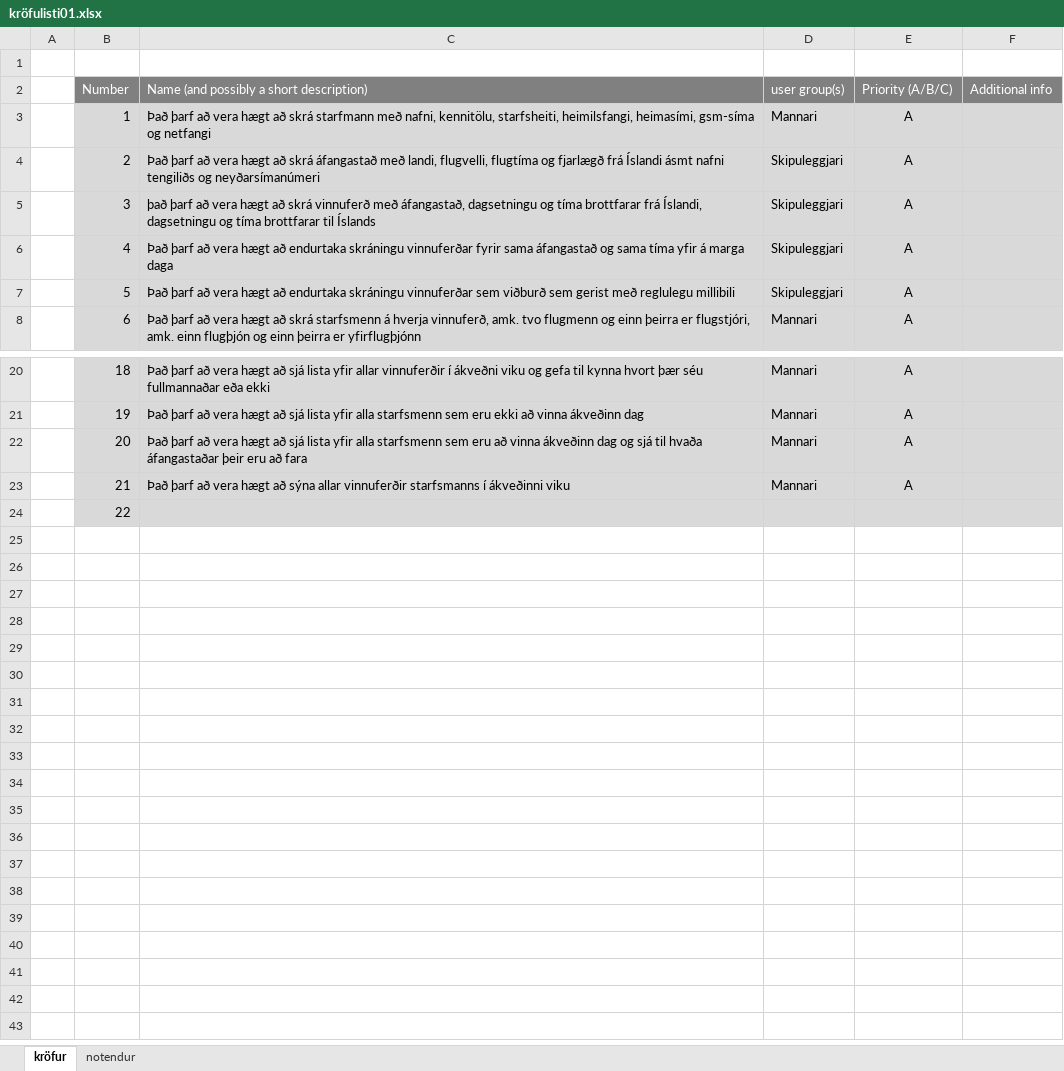
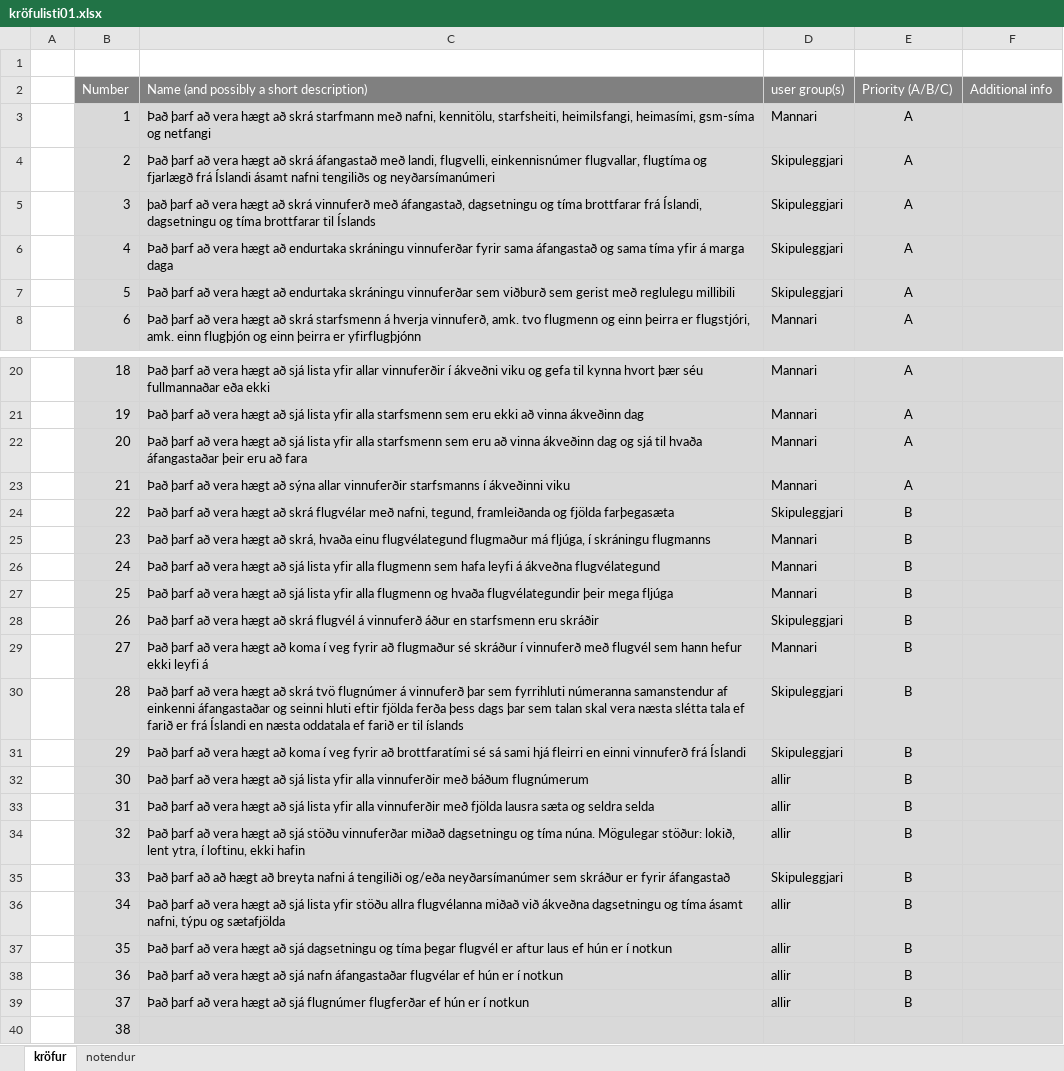
Before and after one commit to RunarVestmann/verklegtnamskeid1, an Excel workbook: kröfulisti01.xlsx, sheet kröfur, drawn as a sheet; only a part is shown, gaps mark what is left out; values as stored, in another font and other column widths than the file's, no borders; the diff names each change by its address in the sheet, - before the commit and + after, or states it on an @@ line.

Commit message:
kröfulisti B kröfur

```diff
--- a/kröfulisti01.xlsx (sheet kröfur)
+++ b/kröfulisti01.xlsx (sheet kröfur)
-C4: …landi, flugvelli, flugtíma og fjarlægð frá Íslandi ásmt nafni tengiliðs…
+C4: …landi, flugvelli, einkennisnúmer flugvallar, flugtíma og fjarlægð frá Íslandi ásamt nafni tengiliðs…
-C24: (empty)
+C24: Það þarf að vera hægt að skrá flugvélar með nafni, tegund, framleiðanda og fjölda farþegasæta
-D24 (user group(s)): (empty)
+D24 (user group(s)): Skipuleggjari
-E24 (Priority (A/B/C)): (empty)
+E24 (Priority (A/B/C)): B
+row 25:  | 23 | Það þarf að vera hægt að skrá, hvaða einu flugvélategund flugmaður má fljúga, í skráningu flugmanns | Mannari | B
+row 26:  | 24 | Það þarf að vera hægt að sjá lista yfir alla flugmenn sem hafa leyfi á ákveðna flugvélategund | Mannari | B
+row 27:  | 25 | Það þarf að vera hægt að sjá lista yfir alla flugmenn og hvaða flugvélategundir þeir mega fljúga | Mannari | B
+row 28:  | 26 | Það þarf að vera hægt að skrá flugvél á vinnuferð áður en starfsmenn eru skráðir | Skipuleggjari | B
+row 29:  | 27 | Það þarf að vera hægt að koma í veg fyrir að flugmaður sé skráður í vinnuferð með flugvél sem hann hefur ekki leyfi á | Mannari | B
+row 30:  | 28 | Það þarf að vera hægt að skrá tvö flugnúmer á vinnuferð þar sem fyrrihluti númeranna samanstendur af einkenni áfangastaðar og seinni hluti eftir fjölda ferða þess dags þar sem talan skal vera næsta slétta tala ef farið er frá Íslandi en næsta oddatala ef farið er til íslands | Skipuleggjari | B
+row 31:  | 29 | Það þarf að vera hægt að koma í veg fyrir að brottfaratími sé sá sami hjá fleirri en einni vinnuferð frá Íslandi | Skipuleggjari | B
+row 32:  | 30 | Það þarf að vera hægt að sjá lista yfir alla vinnuferðir með báðum flugnúmerum | allir | B
+row 33:  | 31 | Það þarf að vera hægt að sjá lista yfir alla vinnuferðir með fjölda lausra sæta og seldra selda | allir | B
+row 34:  | 32 | Það þarf að vera hægt að sjá stöðu vinnuferðar miðað dagsetningu og tíma núna. Mögulegar stöður: lokið, lent ytra, í loftinu, ekki hafin | allir | B
+row 35:  | 33 | Það þarf að að hægt að breyta nafni á tengiliði og/eða neyðarsímanúmer sem skráður er fyrir áfangastað | Skipuleggjari | B
+row 36:  | 34 | Það þarf að vera hægt að sjá lista yfir stöðu allra flugvélanna miðað við ákveðna dagsetningu og tíma ásamt nafni, týpu og sætafjölda | allir | B
+row 37:  | 35 | Það þarf að vera hægt að sjá dagsetningu og tíma þegar flugvél er aftur laus ef hún er í notkun | allir | B
+row 38:  | 36 | Það þarf að vera hægt að sjá nafn áfangastaðar flugvélar ef hún er í notkun | allir | B
+row 39:  | 37 | Það þarf að vera hægt að sjá flugnúmer flugferðar ef hún er í notkun | allir | B
+row 40:  | 38
```
